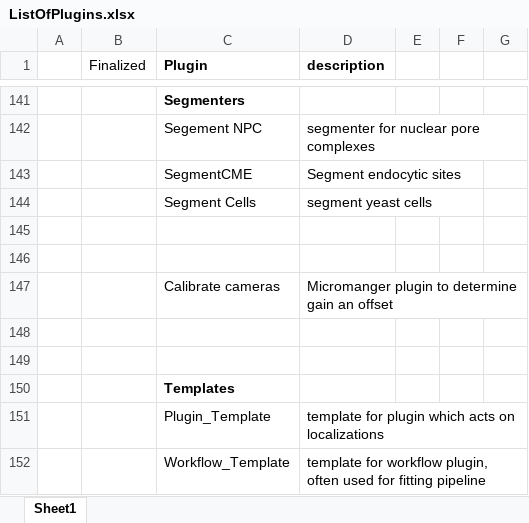
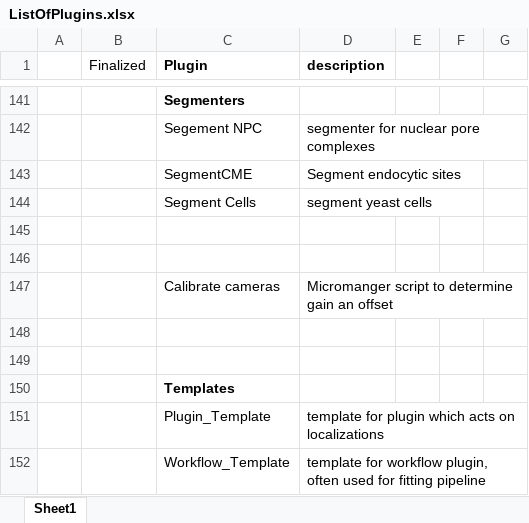
Before and after one commit to jries/SMAP-old, an Excel workbook: Documentation/Manual/ListOfPlugins.xlsx, sheet Sheet1, drawn as a sheet; only a part is shown, gaps mark what is left out; values as stored, in another font and other column widths than the file's, no borders; the diff names each change by its address in the sheet, - before the commit and + after, or states it on an @@ line.

```diff
--- a/Documentation/Manual/ListOfPlugins.xlsx (sheet Sheet1)
+++ b/Documentation/Manual/ListOfPlugins.xlsx (sheet Sheet1)
-D147 (description): Micromanger plugin to determine…
+D147 (description): Micromanger script to determine…
```
Also changed, not shown: 6 other files.
